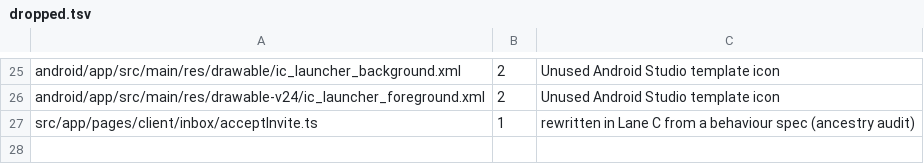
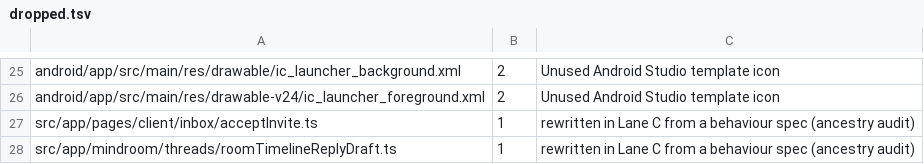
Before and after one commit to mindroom-ai/mindroom-chat, a TSV file: docs/provenance/dropped.tsv, drawn as a sheet; only a part is shown, gaps mark what is left out.

Commit message:
refactor(threads): clean-room rewrite of the room timeline reply draft
Clean-room rewrite of src/app/mindroom/threads/roomTimelineReplyDraft.ts from its behaviour spec, written without access to the previous code.

The draft quotes the newest edit's m.new_content when there is one (an
edit whose m.new_content is not an object counts as none), keeps the
message's own relation from its wire content for a plain reply, relates
a new thread to the message's thread root (the message itself outside a
thread), and names a canvas notice by its title in previewText. The
file is Lane C now: docs/provenance/moves.tsv and dropped.tsv record it.

roomTimelineReplyDraft.behaviour.test.ts adds the spec's cases: a
message inside a thread, no sender, an edit without m.new_content, an
encrypted message, a canvas notice without a title, an edited canvas
notice. The Lane P test file stays unchanged.

Bas-directed Lane P edit: clean-room rewrite after the ancestry audit

```diff
--- a/docs/provenance/dropped.tsv
+++ b/docs/provenance/dropped.tsv
@@ -27 +27,2 @@ android/app/src/main/res/drawable-v24/ic_launcher_foreground.xml	2	Unused Androi
 src/app/pages/client/inbox/acceptInvite.ts	1	rewritten in Lane C from a behaviour spec (ancestry audit)
+src/app/mindroom/threads/roomTimelineReplyDraft.ts	1	rewritten in Lane C from a behaviour spec (ancestry audit)
```
Also changed, not shown: 3 other files.
